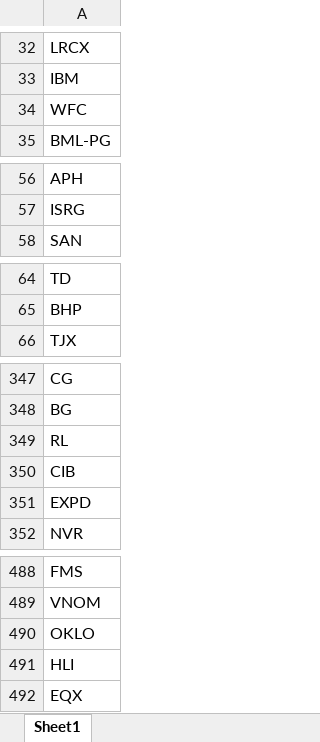
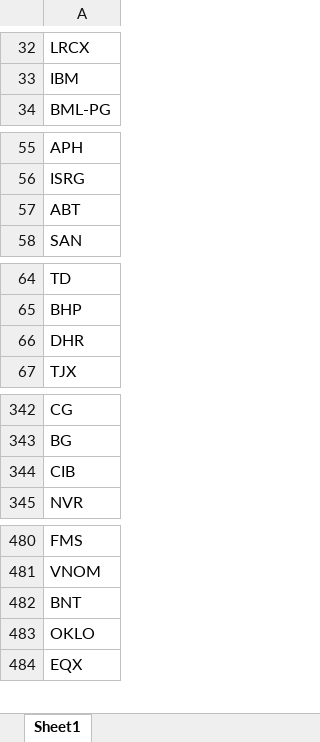
Before and after one commit to fbali10-ux/ABD_ikili_dip, an Excel workbook: scan_skipped.xlsx, sheet Sheet1, drawn as a sheet; only a part is shown, gaps mark what is left out; values as stored, in another font and other column widths than the file's, no borders; removed rows and columns are numbered as before the commit, all else as after; the diff covers the shown part only; the diff names each change by its address in the sheet, - before the commit and + after, or states it on an @@ line.

```diff
--- a/scan_skipped.xlsx (sheet Sheet1)
+++ b/scan_skipped.xlsx (sheet Sheet1)
-row 34: WFC
+row 57: ABT
+row 66: DHR
-row 349: RL
-row 351: EXPD
+row 482: BNT
-row 491: HLI
```
Also changed, not shown: 6 added rows, 19 removed rows and 1 edited cell elsewhere in this sheet, dip_yakalama_daily_120dip_rebound_sonuclar.xlsx, 1 other file.
